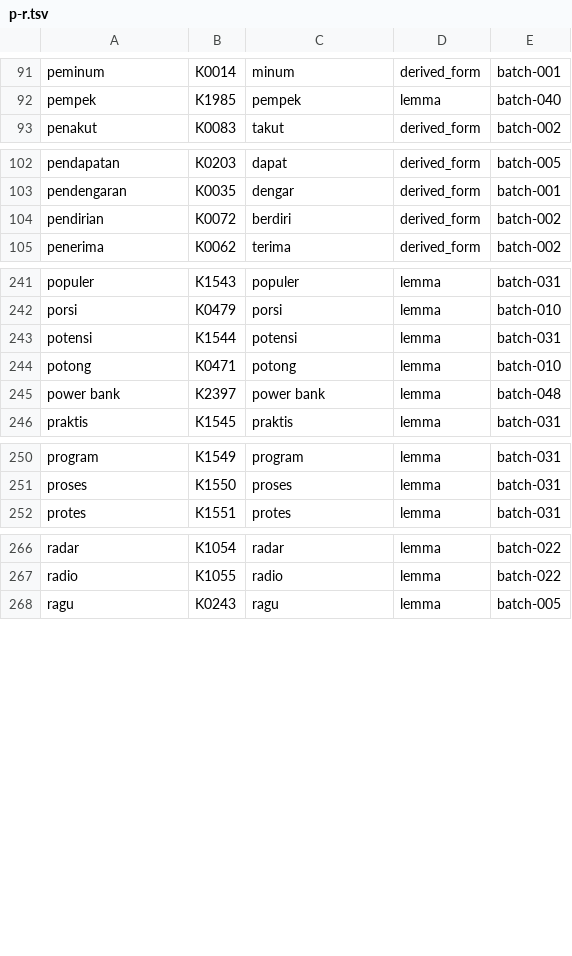
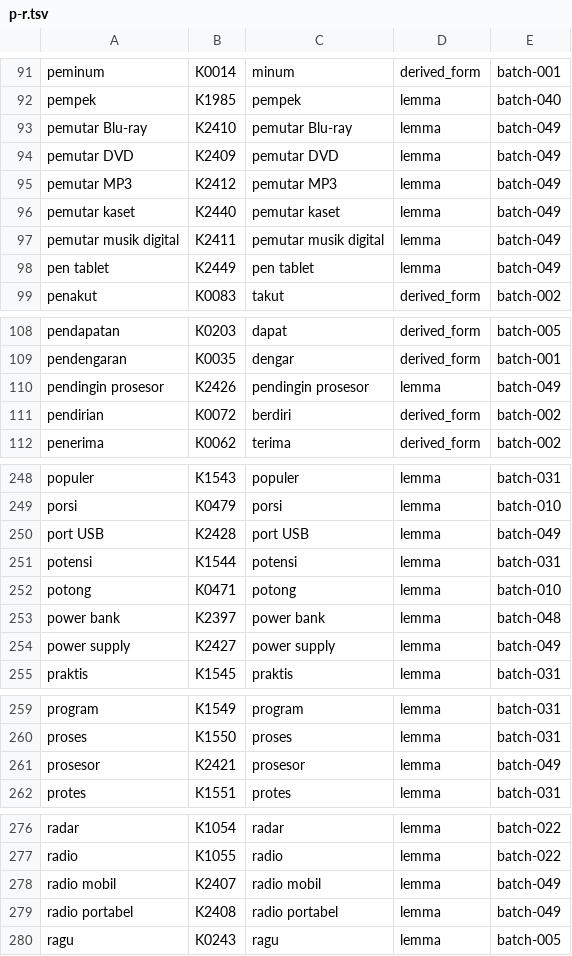
Before and after one commit to semoliginon-ops/Lexara-Chatbot, a TSV file: data/kamus/index/p-r.tsv, drawn as a sheet; only a part is shown, gaps mark what is left out; the diff covers the shown part only; the diff names each change by its address in the sheet, - before the commit and + after, or states it on an @@ line.

Commit message:
Update token index for batch 049

```diff
--- a/data/kamus/index/p-r.tsv
+++ b/data/kamus/index/p-r.tsv
+row 93: pemutar Blu-ray | K2410 | pemutar Blu-ray | lemma | batch-049
+row 94: pemutar DVD | K2409 | pemutar DVD | lemma | batch-049
+row 95: pemutar MP3 | K2412 | pemutar MP3 | lemma | batch-049
+row 96: pemutar kaset | K2440 | pemutar kaset | lemma | batch-049
+row 97: pemutar musik digital | K2411 | pemutar musik digital | lemma | batch-049
+row 98: pen tablet | K2449 | pen tablet | lemma | batch-049
+row 110: pendingin prosesor | K2426 | pendingin prosesor | lemma | batch-049
+row 250: port USB | K2428 | port USB | lemma | batch-049
+row 254: power supply | K2427 | power supply | lemma | batch-049
+row 261: prosesor | K2421 | prosesor | lemma | batch-049
+row 278: radio mobil | K2407 | radio mobil | lemma | batch-049
+row 279: radio portabel | K2408 | radio portabel | lemma | batch-049
```
Also changed, not shown: 1 added row elsewhere in this file.
